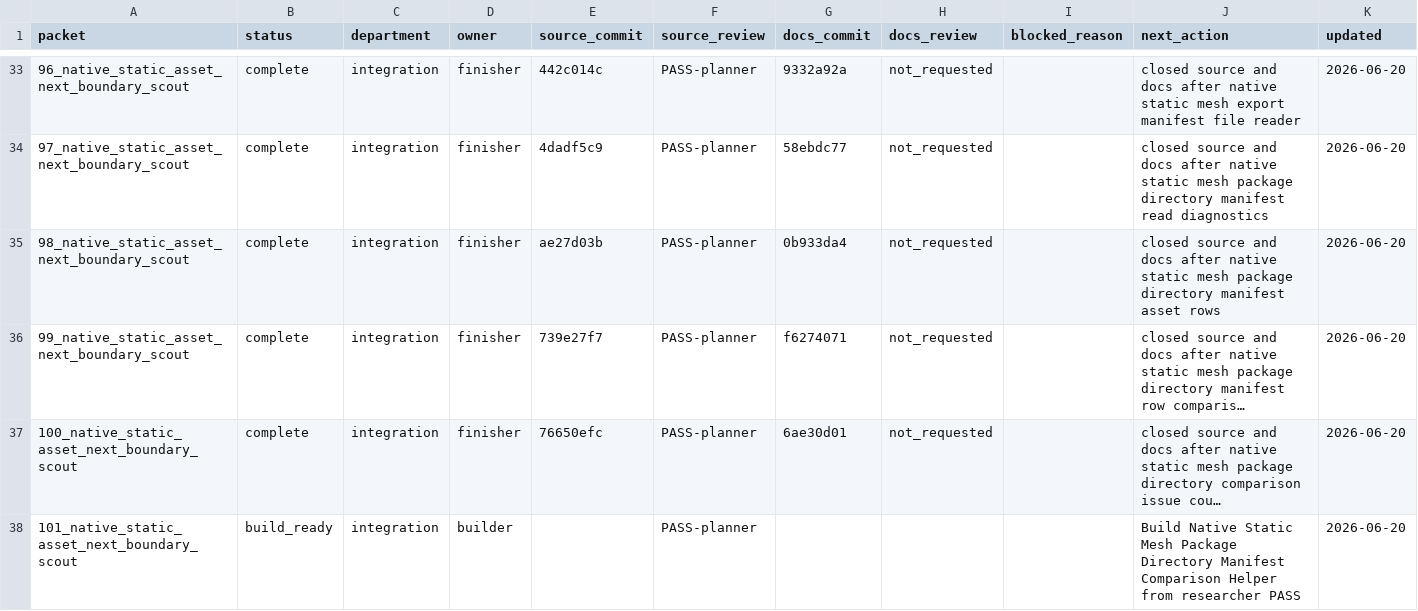
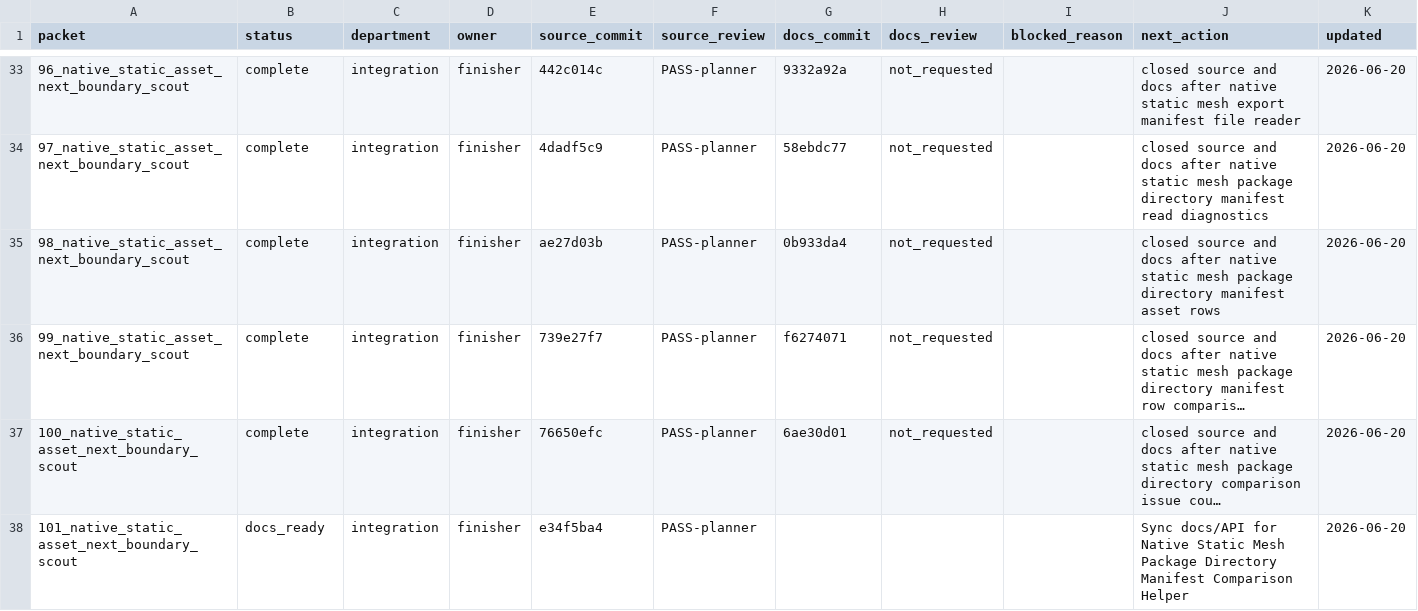
Before and after one commit to KOGA-ryu/iggy, a TSV file: engine/research/departments/integration/spark_dispatch_ledger.tsv, drawn as a sheet; only a part is shown, gaps mark what is left out; long unchanged cells end in …; the diff names each change by its address in the sheet, - before the commit and + after, or states it on an @@ line.

Commit message:
Release static mesh package comparison helper docs

```diff
--- a/engine/research/departments/integration/spark_dispatch_ledger.tsv
+++ b/engine/research/departments/integration/spark_dispatch_ledger.tsv
-B38 (status): build_ready
+B38 (status): docs_ready
-D38 (owner): builder
+D38 (owner): finisher
-E38 (source_commit): (empty)
+E38 (source_commit): e34f5ba4
-J38 (next_action): Build Native Static Mesh Package Directory Manifest Comparison Helper from researcher PASS
+J38 (next_action): Sync docs/API for Native Static Mesh Package Directory Manifest Comparison Helper
```
